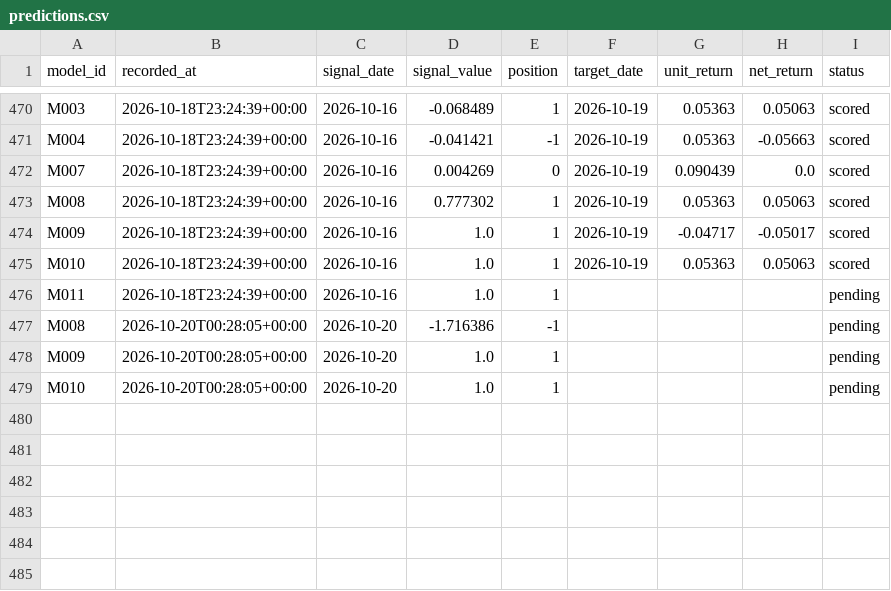
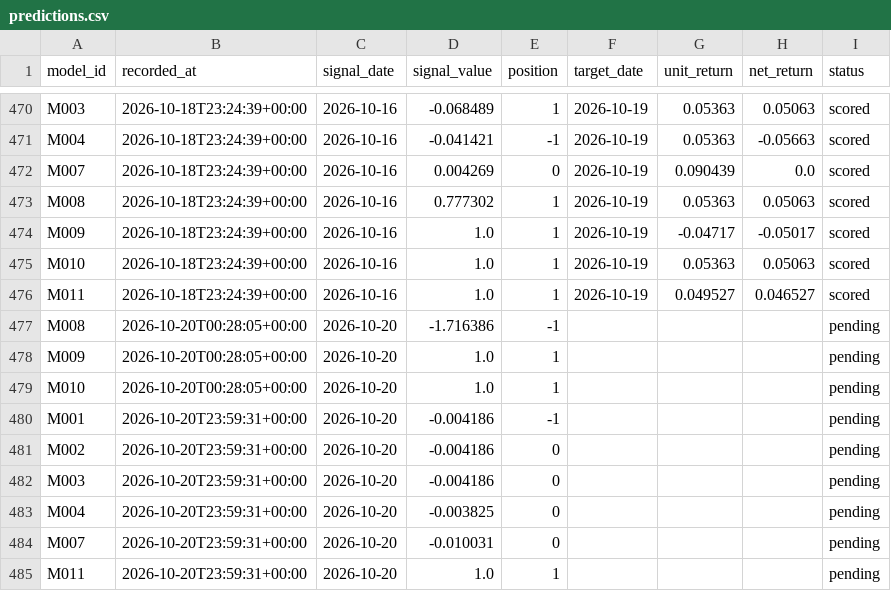
Before and after one commit to muse2002/tzalpha, a CSV file: data/predictions.csv, drawn as a sheet; only a part is shown, gaps mark what is left out.

```diff
--- a/data/predictions.csv
+++ b/data/predictions.csv
@@ -475,3 +475,3 @@ M009,2026-10-18T23:24:39+00:00,2026-10-16,1.0,1,2026-10-19,-0.04717,-0.05017,sco
 M010,2026-10-18T23:24:39+00:00,2026-10-16,1.0,1,2026-10-19,0.05363,0.05063,scored
-M011,2026-10-18T23:24:39+00:00,2026-10-16,1.0,1,,,,pending
+M011,2026-10-18T23:24:39+00:00,2026-10-16,1.0,1,2026-10-19,0.049527,0.046527,scored
 M008,2026-10-20T00:28:05+00:00,2026-10-20,-1.716386,-1,,,,pending
@@ -479 +479,7 @@ M009,2026-10-20T00:28:05+00:00,2026-10-20,1.0,1,,,,pending
 M010,2026-10-20T00:28:05+00:00,2026-10-20,1.0,1,,,,pending
+M001,2026-10-20T23:59:31+00:00,2026-10-20,-0.004186,-1,,,,pending
+M002,2026-10-20T23:59:31+00:00,2026-10-20,-0.004186,0,,,,pending
+M003,2026-10-20T23:59:31+00:00,2026-10-20,-0.004186,0,,,,pending
+M004,2026-10-20T23:59:31+00:00,2026-10-20,-0.003825,0,,,,pending
+M007,2026-10-20T23:59:31+00:00,2026-10-20,-0.010031,0,,,,pending
+M011,2026-10-20T23:59:31+00:00,2026-10-20,1.0,1,,,,pending
```
Also changed, not shown: 2 other files.
